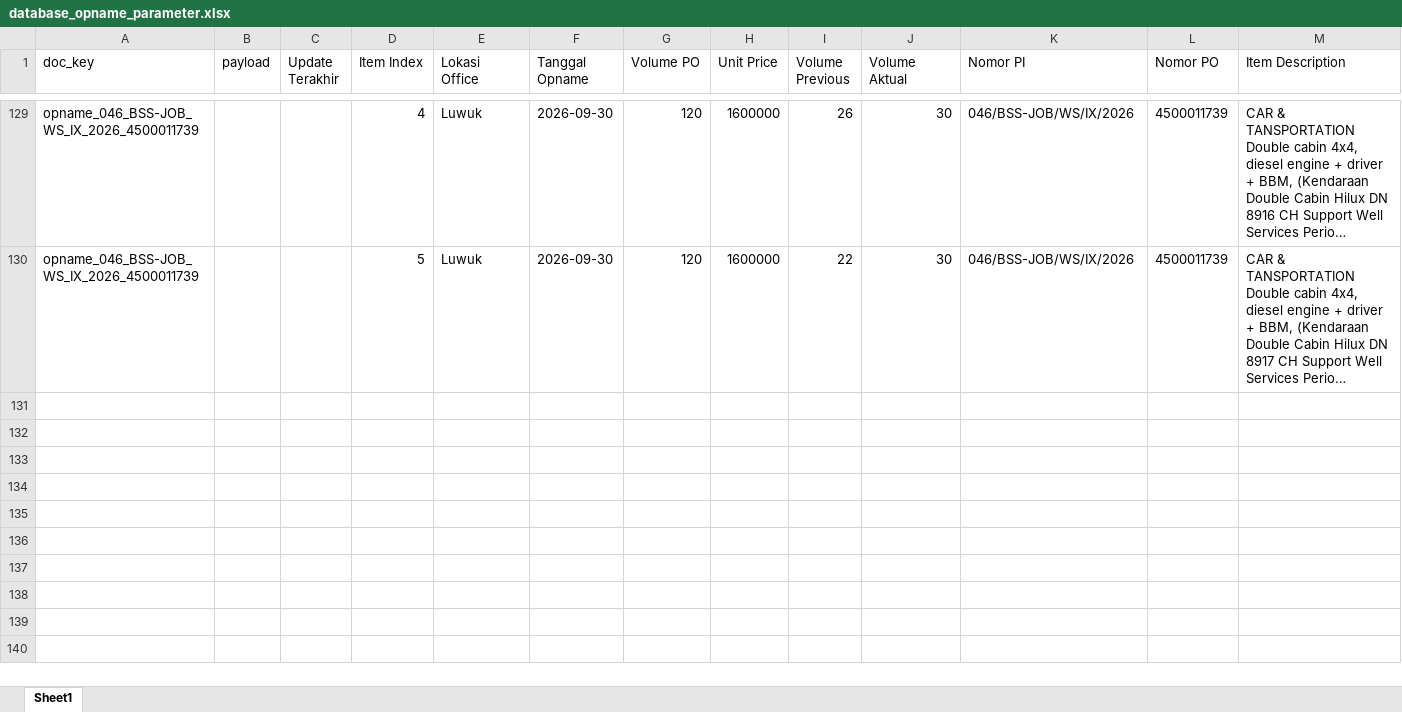
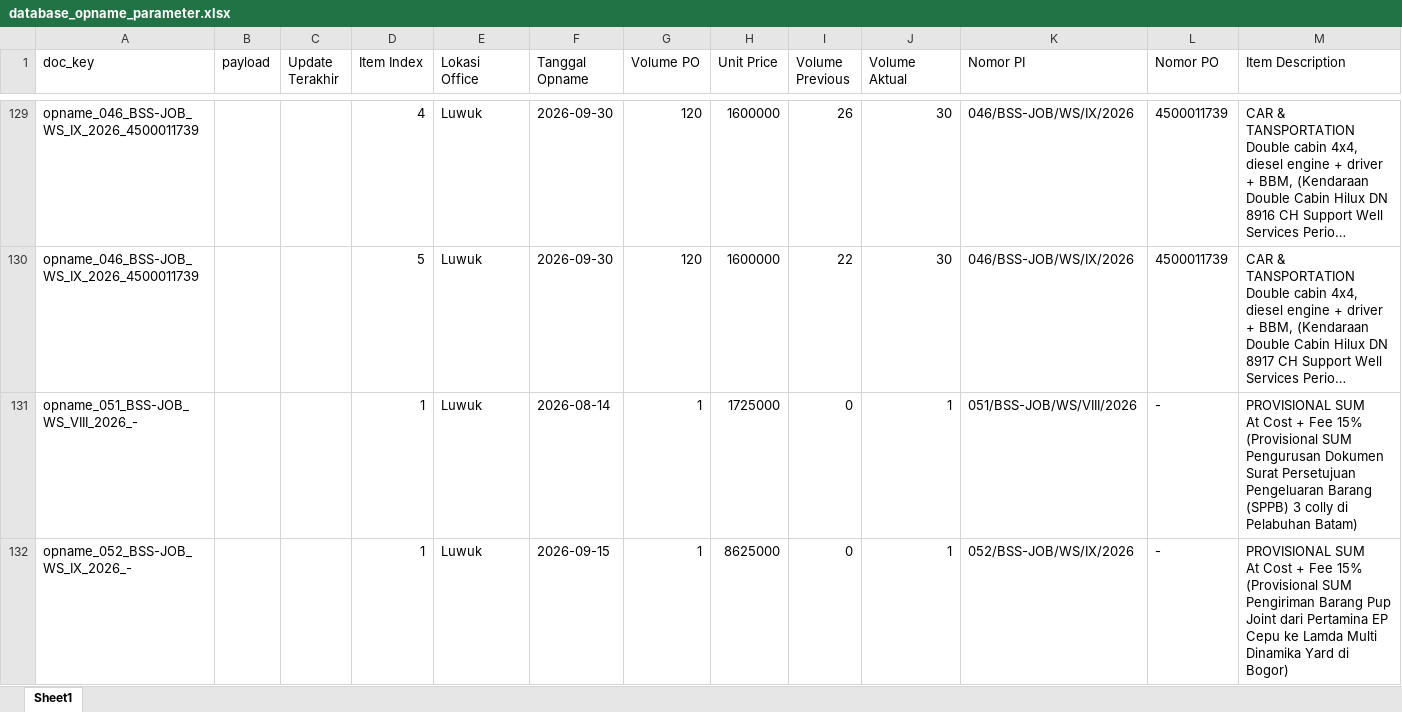
Before and after one commit to onesimussuriadi-coding/Dashboard-Proforma-Invoice-General-Services, an Excel workbook: database_penyimpanan_aman/database_opname_parameter.xlsx, sheet Sheet1, drawn as a sheet; only a part is shown, gaps mark what is left out; long unchanged cells end in …; values as stored, in another font and other column widths than the file's, no borders; ↵ is a line break in a cell; the diff names each change by its address in the sheet, - before the commit and + after, or states it on an @@ line.

```diff
--- a/database_penyimpanan_aman/database_opname_parameter.xlsx (sheet Sheet1)
+++ b/database_penyimpanan_aman/database_opname_parameter.xlsx (sheet Sheet1)
+row 131: opname_051_BSS-JOB_WS_VIII_2026_- |  |  | 1 | Luwuk | 2026-08-14 | 1 | 1725000 | 0 | 1 | 051/BSS-JOB/WS/VIII/2026 | - | PROVISIONAL SUM ↵ At Cost + Fee 15% (Provisional SUM Pengurusan Dokumen Surat Persetujuan Pengeluaran Barang (SPPB) 3 colly di Pelabuhan Batam)
+row 132: opname_052_BSS-JOB_WS_IX_2026_- |  |  | 1 | Luwuk | 2026-09-15 | 1 | 8625000 | 0 | 1 | 052/BSS-JOB/WS/IX/2026 | - | PROVISIONAL SUM ↵ At Cost + Fee 15% (Provisional SUM Pengiriman Barang Pup Joint dari Pertamina EP Cepu ke Lamda Multi Dinamika Yard di Bogor)
```
Also changed, not shown: database_penyimpanan_aman/database_bamp_tersimpan.xlsx, database_penyimpanan_aman/database_proforma_invoice.xlsx, 9 other files.
